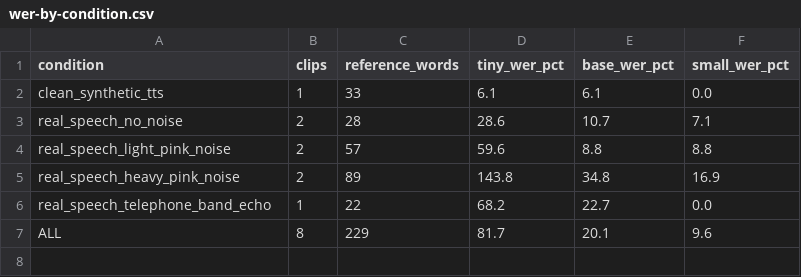
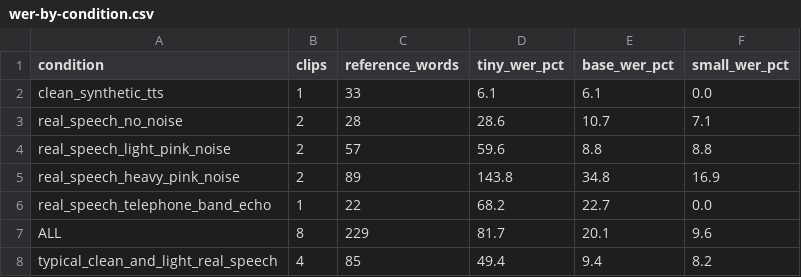
Before and after one commit to supersophia8888-cloud/clipquill-asr-benchmark, a CSV file: data/wer-by-condition.csv, drawn as a sheet.

Commit message:
Reframe headline around realistic files: 9.4% base / 8.2% small (85 words)
- README: lead with the typical clean+light-noise real-speech subset
  (85 reference words, the audio a normal user actually uploads); keep the
  full eight-clip table but mark telephone-band and heavy-noise rows as
  deliberately harsh stress conditions, separated from the realistic number.
- data/wer-by-condition.csv: add typical_clean_and_light_real_speech row
  (4 clips, 85 words: tiny 49.4, base 9.4, small 8.2) so the site headline
  is a published figure, not just hand-derived from per-clip rows.
- data/README.md: document the typical-files grouping.
- Measurement date moved to 2026-10-03.

```diff
--- a/data/wer-by-condition.csv
+++ b/data/wer-by-condition.csv
@@ -7 +7,2 @@ real_speech_telephone_band_echo,1,22,68.2,22.7,0.0
 ALL,8,229,81.7,20.1,9.6
+typical_clean_and_light_real_speech,4,85,49.4,9.4,8.2
```
Also changed, not shown: 2 other files.
